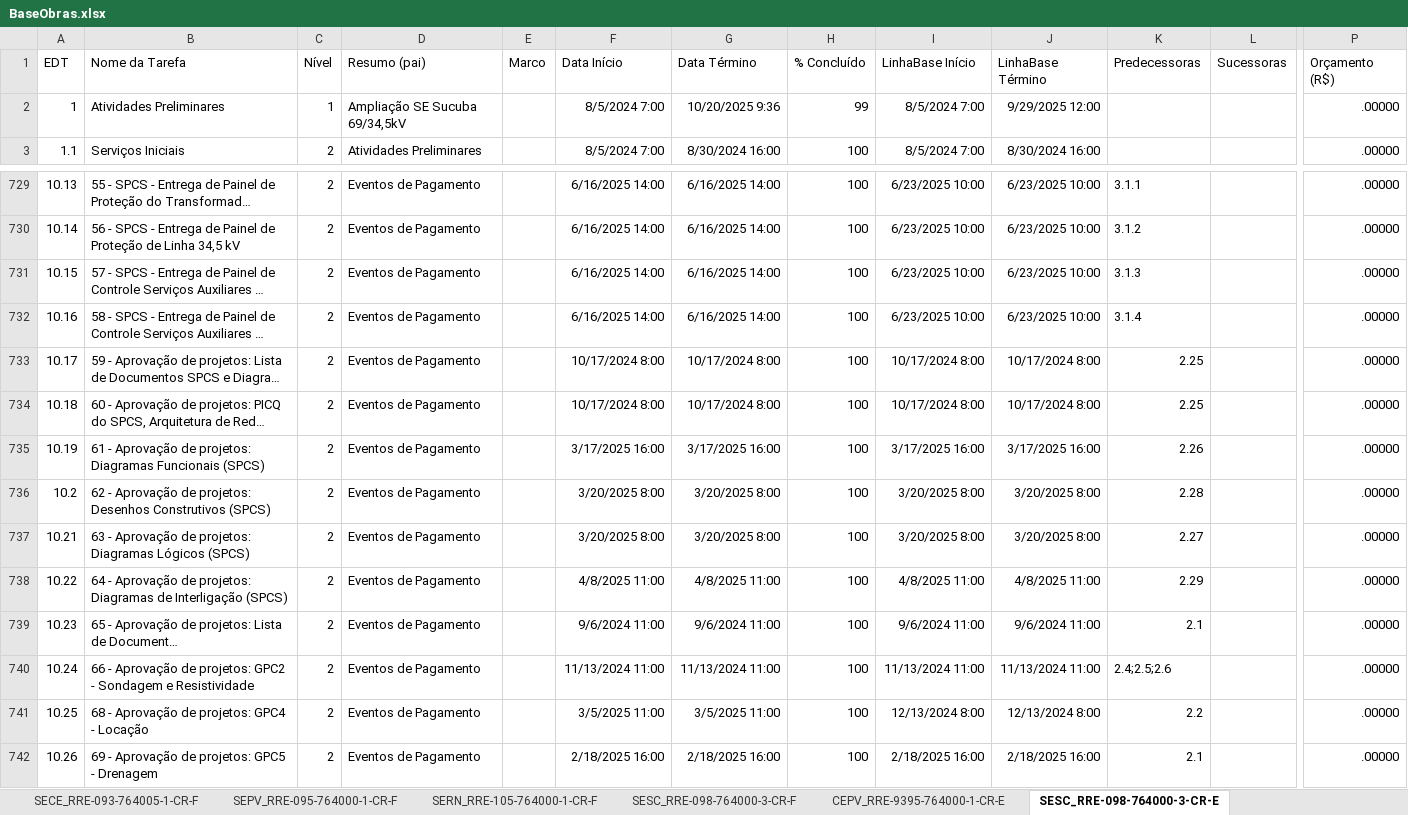
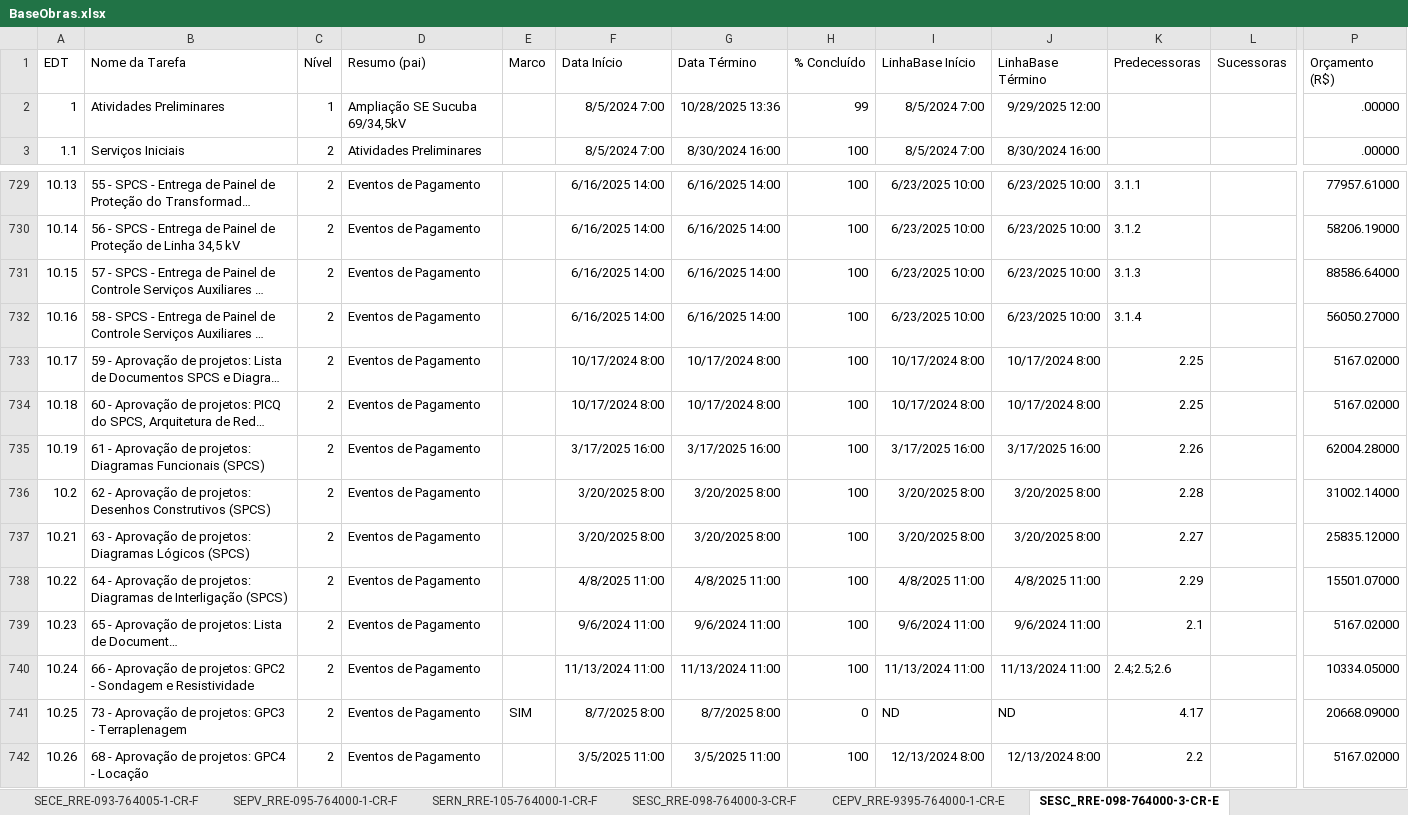
Before and after one commit to mayzanvin/maycon-dash-dev, an Excel workbook: public/BaseObras.xlsx, sheet SESC_RRE-098-764000-3-CR-E, drawn as a sheet; only a part is shown, gaps mark what is left out; long unchanged cells end in …; values as stored, in another font and other column widths than the file's, no borders; the diff covers the shown part only; the diff names each change by its address in the sheet, - before the commit and + after, or states it on an @@ line.

```diff
--- a/public/BaseObras.xlsx (sheet SESC_RRE-098-764000-3-CR-E)
+++ b/public/BaseObras.xlsx (sheet SESC_RRE-098-764000-3-CR-E)
-G2 (Data Término): 10/20/2025 9:36
+G2 (Data Término): 10/28/2025 13:36
-P729 (Orçamento (R$)): .00000
+P729 (Orçamento (R$)): 77957.61000
-P730 (Orçamento (R$)): .00000
+P730 (Orçamento (R$)): 58206.19000
-P731 (Orçamento (R$)): .00000
+P731 (Orçamento (R$)): 88586.64000
-P732 (Orçamento (R$)): .00000
+P732 (Orçamento (R$)): 56050.27000
-P733:P734 (Orçamento (R$)): .00000
+P733:P734 (Orçamento (R$)): 5167.02000
-P735 (Orçamento (R$)): .00000
+P735 (Orçamento (R$)): 62004.28000
-P736 (Orçamento (R$)): .00000
+P736 (Orçamento (R$)): 31002.14000
-P737 (Orçamento (R$)): .00000
+P737 (Orçamento (R$)): 25835.12000
-P738 (Orçamento (R$)): .00000
+P738 (Orçamento (R$)): 15501.07000
-P739 (Orçamento (R$)): .00000
+P739 (Orçamento (R$)): 5167.02000
-P740 (Orçamento (R$)): .00000
+P740 (Orçamento (R$)): 10334.05000
-B741 (Nome da Tarefa): 68 - Aprovação de projetos: GPC4 - Locação
+B741 (Nome da Tarefa): 73 - Aprovação de projetos: GPC3 - Terraplenagem
-E741 (Marco): (empty)
+E741 (Marco): SIM
-F741 (Data Início): 3/5/2025 11:00
+F741 (Data Início): 8/7/2025 8:00
-G741 (Data Término): 3/5/2025 11:00
+G741 (Data Término): 8/7/2025 8:00
-H741 (% Concluído): 100
+H741 (% Concluído): 0
-I741 (LinhaBase Início): 12/13/2024 8:00
+I741 (LinhaBase Início): ND
-J741 (LinhaBase Término): 12/13/2024 8:00
+J741 (LinhaBase Término): ND
-K741 (Predecessoras): 2.2
+K741 (Predecessoras): 4.17
-P741 (Orçamento (R$)): .00000
+P741 (Orçamento (R$)): 20668.09000
-B742 (Nome da Tarefa): 69 - Aprovação de projetos: GPC5 - Drenagem
+B742 (Nome da Tarefa): 68 - Aprovação de projetos: GPC4 - Locação
-F742 (Data Início): 2/18/2025 16:00
+F742 (Data Início): 3/5/2025 11:00
-G742 (Data Término): 2/18/2025 16:00
+G742 (Data Término): 3/5/2025 11:00
-I742 (LinhaBase Início): 2/18/2025 16:00
+I742 (LinhaBase Início): 12/13/2024 8:00
-J742 (LinhaBase Término): 2/18/2025 16:00
+J742 (LinhaBase Término): 12/13/2024 8:00
-K742 (Predecessoras): 2.1
+K742 (Predecessoras): 2.2
-P742 (Orçamento (R$)): .00000
+P742 (Orçamento (R$)): 5167.02000
```
Also changed, not shown: 18 added rows and 1248 edited cells elsewhere in this sheet, sheet SESC_RRE-098-764000-3-CR-F, sheet SERN_RRE-105-764000-1-CR-F, sheet SEPV_RRE-095-764000-1-CR-F, sheet SECE_RRE-093-764005-1-CR-F, sheet R87L_RRE-VAR-764000-2-CR-F, sheet CEPV_RRE-9395-764000-1-CR-F, 5 other files.
